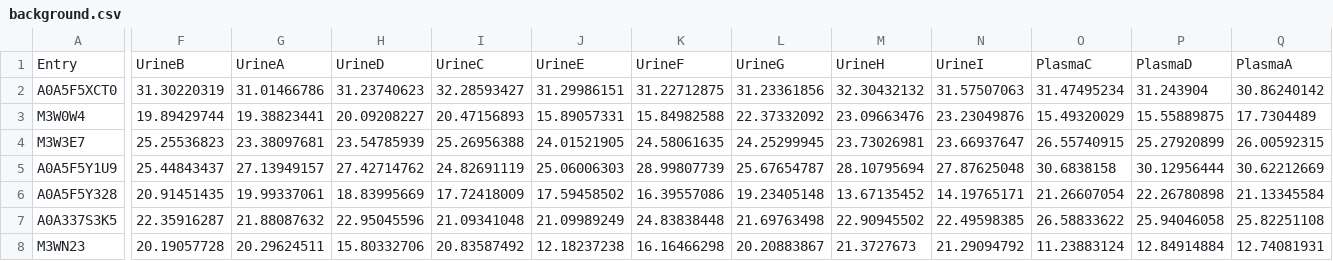
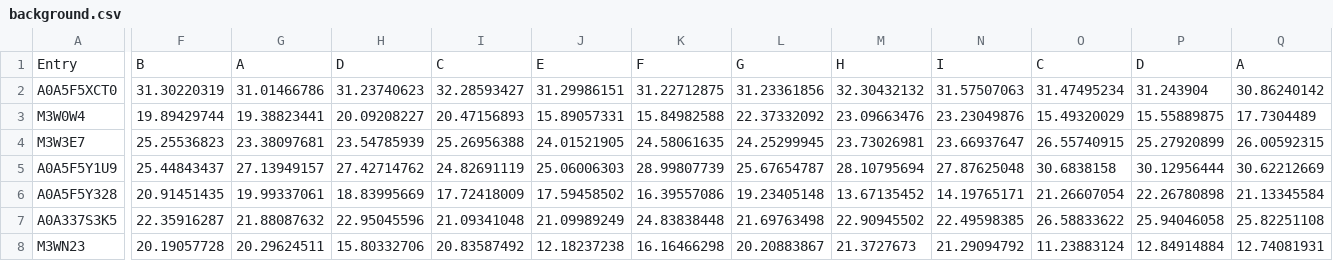
Before and after one commit to searlelab/CATalog, a CSV file: background.csv, drawn as a sheet; only a part is shown, gaps mark what is left out; the diff covers the shown part only; the diff names each change by its address in the sheet, - before the commit and + after, or states it on an @@ line.

Commit message:
Updated the background file

```diff
--- a/background.csv
+++ b/background.csv
-F1: UrineB
+F1: B
-G1: UrineA
+G1: A
-H1: UrineD
+H1: D
-I1: UrineC
+I1: C
-J1: UrineE
+J1: E
-K1: UrineF
+K1: F
-L1: UrineG
+L1: G
-M1: UrineH
+M1: H
-N1: UrineI
+N1: I
-O1: PlasmaC
+O1: C
-P1: PlasmaD
+P1: D
-Q1: PlasmaA
+Q1: A
```
Also changed, not shown: 15 edited cells elsewhere in this file, 2 other files.
